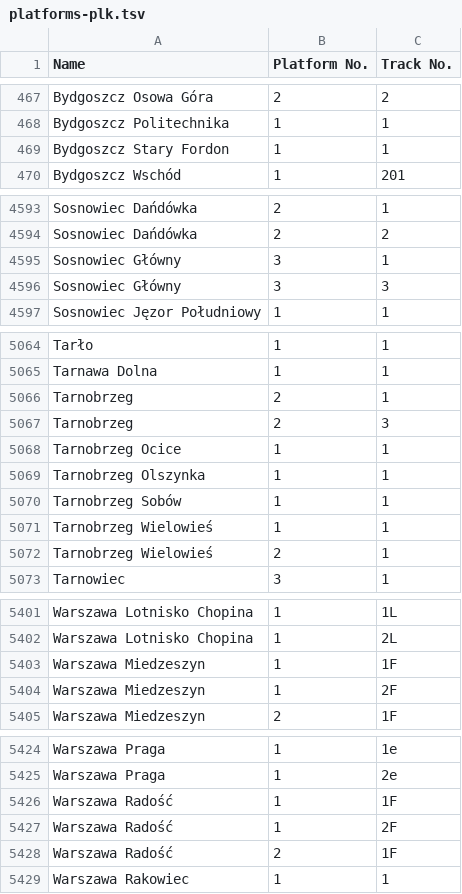
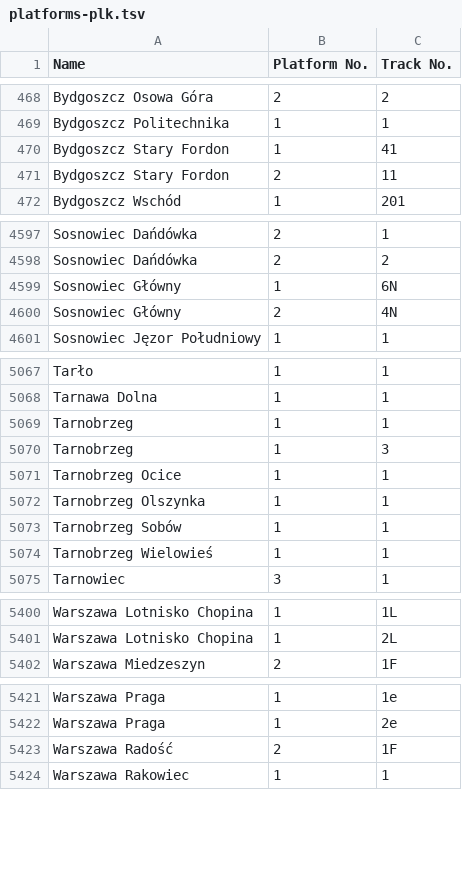
Before and after one commit to kasmar00/osm-plk-platform-validator, a TSV file: platforms-plk.tsv, drawn as a sheet; only a part is shown, gaps mark what is left out; the diff covers the shown part only.

```diff
--- a/platforms-plk.tsv
+++ b/platforms-plk.tsv
@@ -468,3 +469,4 @@ Bydgoszcz Osowa Góra	2	2
 Bydgoszcz Politechnika	1	1
-Bydgoszcz Stary Fordon 	1	1
+Bydgoszcz Stary Fordon 	1	41
+Bydgoszcz Stary Fordon 	2	11
 Bydgoszcz Wschód	1	201
@@ -4594,4 +4598,4 @@ Sosnowiec Dańdówka	2	1
 Sosnowiec Dańdówka	2	2
-Sosnowiec Główny	3	1
-Sosnowiec Główny	3	3
+Sosnowiec Główny	1	6N
+Sosnowiec Główny	2	4N
 Sosnowiec Jęzor Południowy	1	1
@@ -5065,4 +5068,4 @@ Tarło	1	1
 Tarnawa Dolna	1	1
-Tarnobrzeg	2	1
-Tarnobrzeg	2	3
+Tarnobrzeg	1	1
+Tarnobrzeg	1	3
 Tarnobrzeg Ocice	1	1
@@ -5071,3 +5074,2 @@ Tarnobrzeg Sobów	1	1
 Tarnobrzeg Wielowieś	1	1
-Tarnobrzeg Wielowieś	2	1
 Tarnowiec	3	1
@@ -5402,4 +5401,2 @@ Warszawa Lotnisko Chopina	1	1L
 Warszawa Lotnisko Chopina	1	2L
-Warszawa Miedzeszyn	1	1F
-Warszawa Miedzeszyn	1	2F
 Warszawa Miedzeszyn	2	1F
@@ -5425,4 +5422,2 @@ Warszawa Praga	1	1e
 Warszawa Praga	1	2e
-Warszawa Radość	1	1F
-Warszawa Radość	1	2F
 Warszawa Radość	2	1F
```
Also changed, not shown: 18 added rows, 16 removed rows and 28 edited cells elsewhere in this file, 1 other file.
